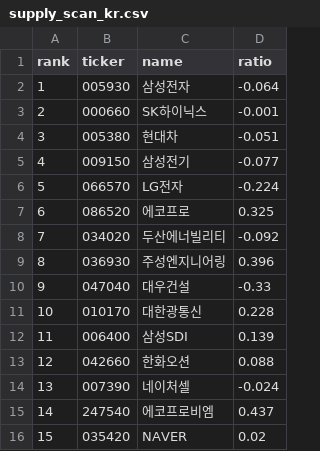
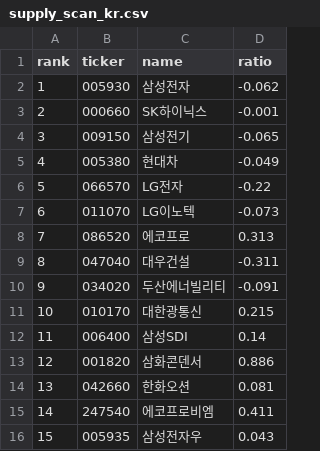
Before and after one commit to sosonamso/engi_stock_ai, a CSV file: supply_scan_kr.csv, drawn as a sheet; only a part is shown; the diff covers the shown part only.

```diff
--- a/supply_scan_kr.csv
+++ b/supply_scan_kr.csv
@@ -1,16 +1,16 @@
 rank,ticker,name,ratio
-1,005930,삼성전자,-0.064
+1,005930,삼성전자,-0.062
 2,000660,SK하이닉스,-0.001
-3,005380,현대차,-0.051
-4,009150,삼성전기,-0.077
-5,066570,LG전자,-0.224
-6,086520,에코프로,0.325
-7,034020,두산에너빌리티,-0.092
-8,036930,주성엔지니어링,0.396
-9,047040,대우건설,-0.33
-10,010170,대한광통신,0.228
-11,006400,삼성SDI,0.139
-12,042660,한화오션,0.088
-13,007390,네이처셀,-0.024
-14,247540,에코프로비엠,0.437
-15,035420,NAVER,0.02
+3,009150,삼성전기,-0.065
+4,005380,현대차,-0.049
+5,066570,LG전자,-0.22
+6,011070,LG이노텍,-0.073
+7,086520,에코프로,0.313
+8,047040,대우건설,-0.311
+9,034020,두산에너빌리티,-0.091
+10,010170,대한광통신,0.215
+11,006400,삼성SDI,0.14
+12,001820,삼화콘덴서,0.886
+13,042660,한화오션,0.081
+14,247540,에코프로비엠,0.411
+15,005935,삼성전자우,0.043
```
Also changed, not shown: 41 edited cells elsewhere in this file, supply_signals_kr.csv.
